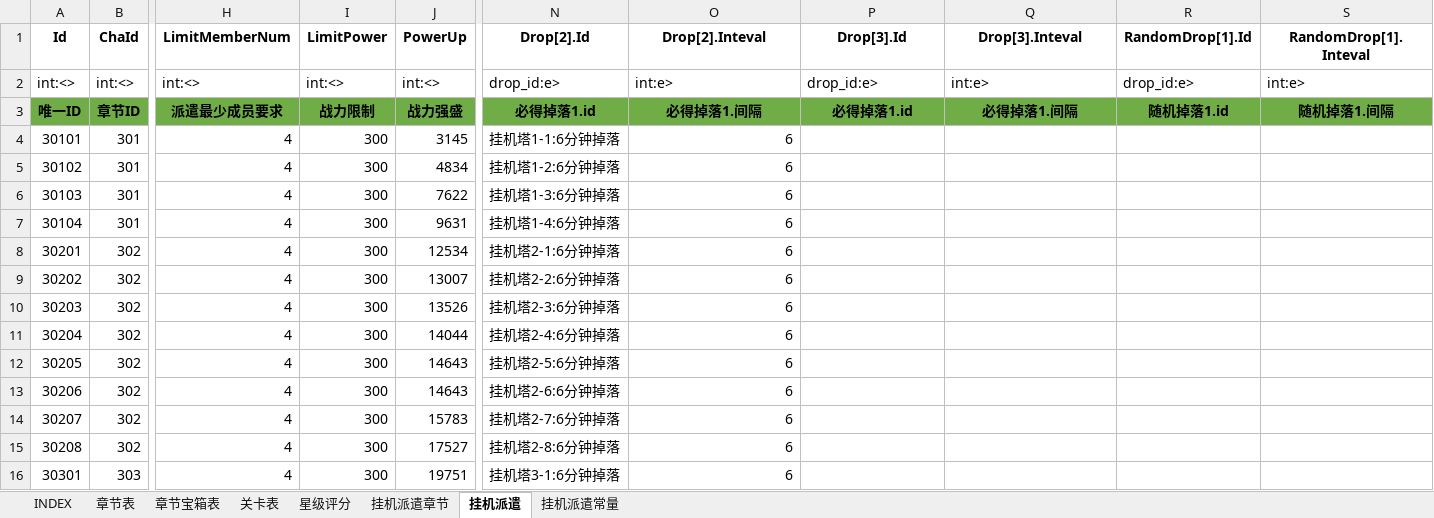
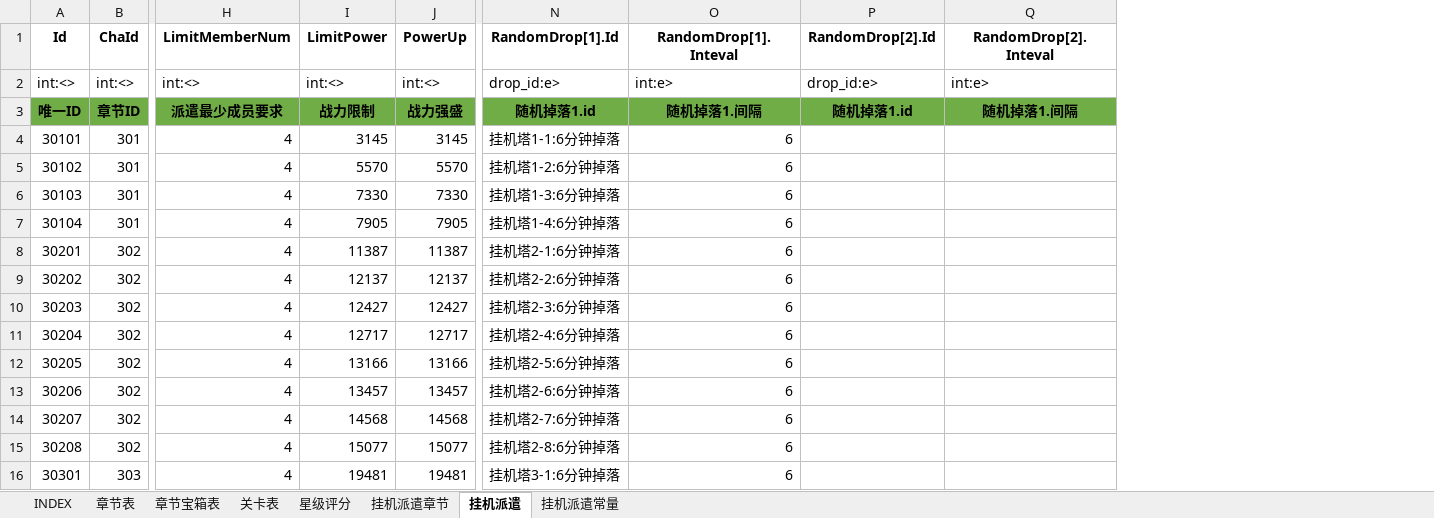
Before and after one commit to hataksumo/ExcelToLua, an Excel workbook: Excel/镇魂街/chapter.章节.xlsx, sheet 挂机派遣, drawn as a sheet; only a part is shown, gaps mark what is left out; values as stored, in another font and other column widths than the file's, no borders; the diff covers the shown part only; the diff names each change by its address in the sheet, - before the commit and + after, or states it on an @@ line.

```diff
--- a/Excel/镇魂街/chapter.章节.xlsx (sheet 挂机派遣)
+++ b/Excel/镇魂街/chapter.章节.xlsx (sheet 挂机派遣)
-column R (RandomDrop[1].Id), rows 2-3: drop_id:e> | 随机掉落1.id
-column S (RandomDrop[1].Inteval), rows 2-3: int:e> | 随机掉落1.间隔
-N1: Drop[2].Id
+N1: RandomDrop[1].Id
-O1: Drop[2].Inteval
+O1: RandomDrop[1].Inteval
-P1: Drop[3].Id
+P1: RandomDrop[2].Id
-Q1: Drop[3].Inteval
+Q1: RandomDrop[2].Inteval
-N3 (RandomDrop[1].Id): 必得掉落1.id
+N3 (RandomDrop[1].Id): 随机掉落1.id
-O3 (RandomDrop[1].Inteval): 必得掉落1.间隔
+O3 (RandomDrop[1].Inteval): 随机掉落1.间隔
-P3 (RandomDrop[2].Id): 必得掉落1.id
+P3 (RandomDrop[2].Id): 随机掉落1.id
-Q3 (RandomDrop[2].Inteval): 必得掉落1.间隔
+Q3 (RandomDrop[2].Inteval): 随机掉落1.间隔
-I4 (LimitPower): 300
+I4 (LimitPower): 3145
-I5 (LimitPower): 300
+I5 (LimitPower): 5570
-J5 (PowerUp): 4834
+J5 (PowerUp): 5570
-I6 (LimitPower): 300
+I6 (LimitPower): 7330
-J6 (PowerUp): 7622
+J6 (PowerUp): 7330
-I7 (LimitPower): 300
+I7 (LimitPower): 7905
-J7 (PowerUp): 9631
+J7 (PowerUp): 7905
-I8 (LimitPower): 300
+I8 (LimitPower): 11387
-J8 (PowerUp): 12534
+J8 (PowerUp): 11387
-I9 (LimitPower): 300
+I9 (LimitPower): 12137
-J9 (PowerUp): 13007
+J9 (PowerUp): 12137
-I10 (LimitPower): 300
+I10 (LimitPower): 12427
-J10 (PowerUp): 13526
+J10 (PowerUp): 12427
-I11 (LimitPower): 300
+I11 (LimitPower): 12717
-J11 (PowerUp): 14044
+J11 (PowerUp): 12717
-I12 (LimitPower): 300
+I12 (LimitPower): 13166
-J12 (PowerUp): 14643
+J12 (PowerUp): 13166
-I13 (LimitPower): 300
+I13 (LimitPower): 13457
-J13 (PowerUp): 14643
+J13 (PowerUp): 13457
-I14 (LimitPower): 300
+I14 (LimitPower): 14568
-J14 (PowerUp): 15783
+J14 (PowerUp): 14568
-I15 (LimitPower): 300
+I15 (LimitPower): 15077
-J15 (PowerUp): 17527
+J15 (PowerUp): 15077
-I16 (LimitPower): 300
+I16 (LimitPower): 19481
-J16 (PowerUp): 19751
+J16 (PowerUp): 19481
```
Also changed, not shown: 364 edited cells elsewhere in this sheet, sheet 关卡表, sheet 挂机派遣常量, formulas that keep their value, Excel/镇魂街/break.玩家等级突破.xlsx, Excel/镇魂街/drop.掉落表.xlsx, 23 other files.
